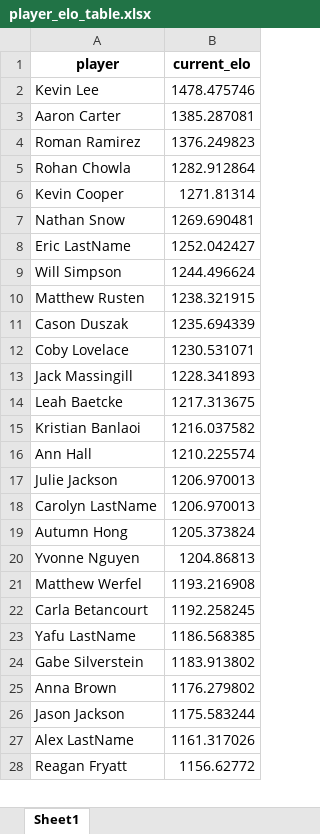
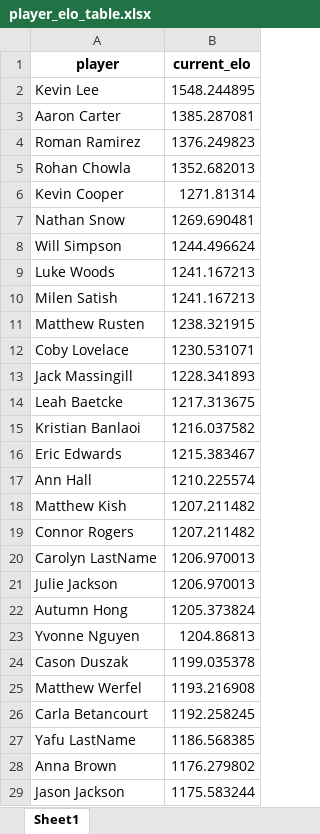
Before and after one commit to notromanramirez/drumline_pong_elo, an Excel workbook: exports/player_elo_table.xlsx, sheet Sheet1, drawn as a sheet; only a part is shown; the shorter side is filled out with more unchanged rows; values as stored, in another font and other column widths than the file's, no borders; removed rows and columns are numbered as before the commit, all else as after; the diff covers the shown part only; the diff names each change by its address in the sheet, - before the commit and + after, or states it on an @@ line.

```diff
--- a/exports/player_elo_table.xlsx (sheet Sheet1)
+++ b/exports/player_elo_table.xlsx (sheet Sheet1)
-B2 (current_elo): 1478.475746
+B2 (current_elo): 1548.244895
-B5 (current_elo): 1282.912864
+B5 (current_elo): 1352.682013
-row 8: Eric LastName | 1252.042427
+row 9: Luke Woods | 1241.167213
+row 10: Milen Satish | 1241.167213
-row 11: Cason Duszak | 1235.694339
+row 16: Eric Edwards | 1215.383467
+row 18: Matthew Kish | 1207.211482
+row 19: Connor Rogers | 1207.211482
@@ row 18 moved to row 20: Carolyn LastName @@
+row 24: Cason Duszak | 1199.035378
-row 24: Gabe Silverstein | 1183.913802
```
Also changed, not shown: 6 added rows and 2 removed rows elsewhere in this sheet, exports/elo_time_table.xlsx, 6 other files.
